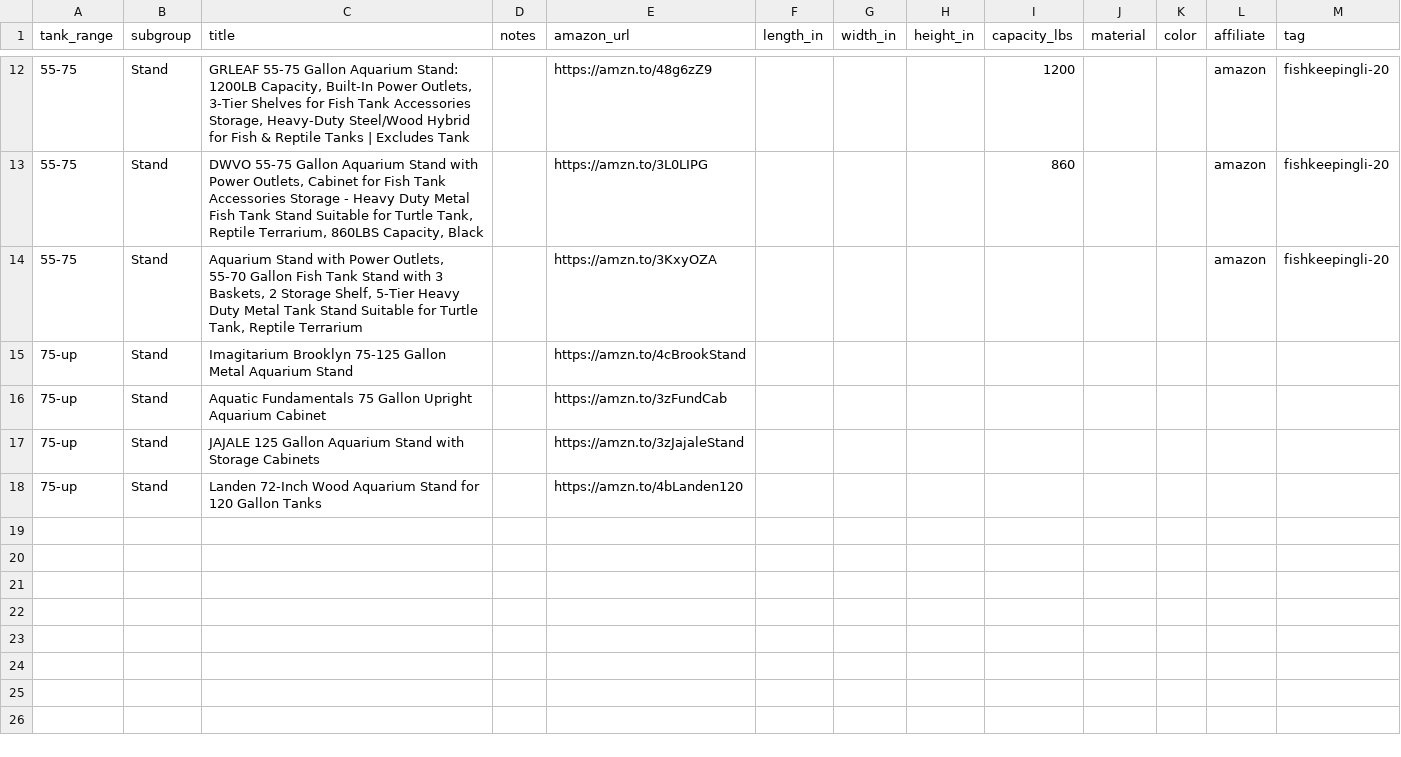
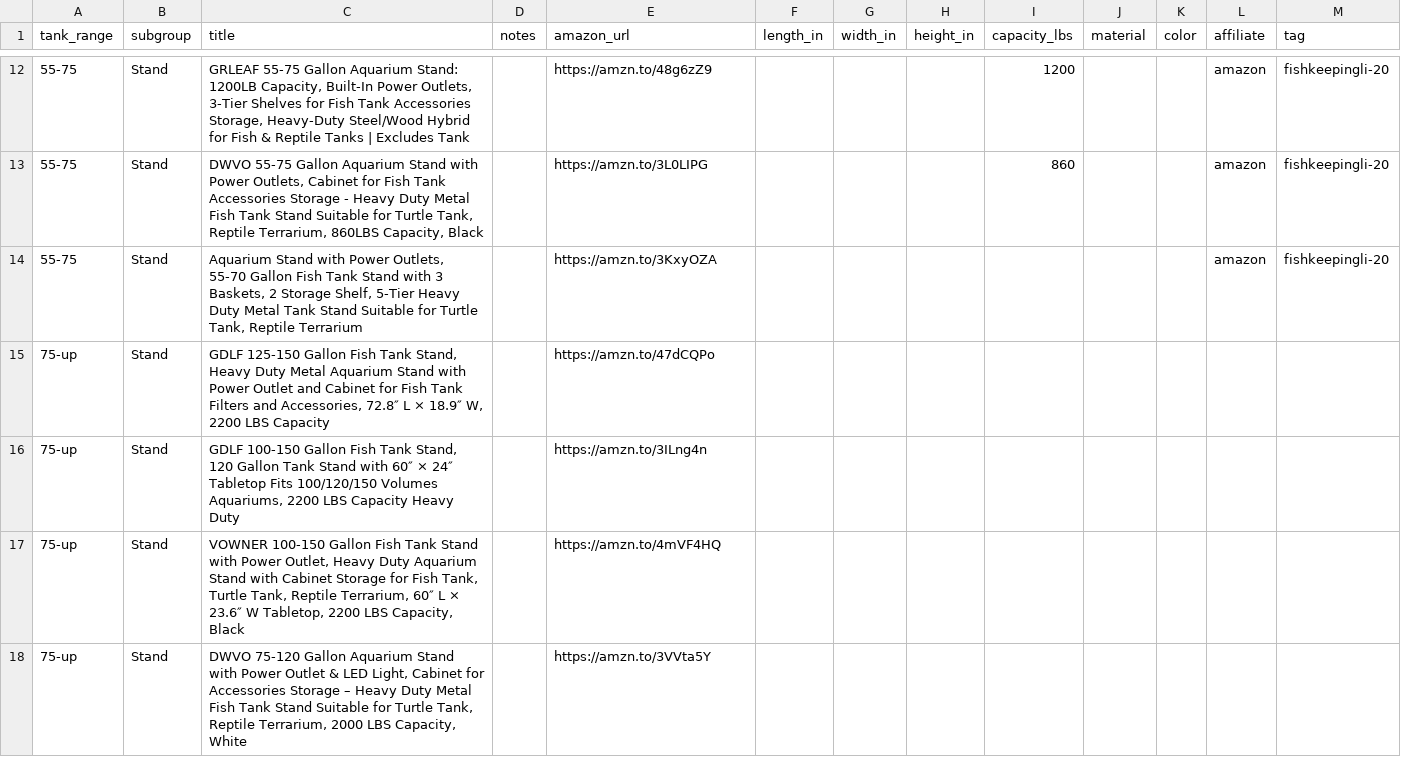
Before and after one commit to cxchajon/website-fish-keeper, a CSV file: data/gear_stands.csv, drawn as a sheet; only a part is shown, gaps mark what is left out.

Commit message:
Fix stands: replace 75-up entries with verified links; enforce sponsored rel on Amazon buttons.

```diff
--- a/data/gear_stands.csv
+++ b/data/gear_stands.csv
@@ -14,5 +14,5 @@ tank_range,subgroup,title,notes,amazon_url,length_in,width_in,height_in,capacity
 55-75,Stand,"Aquarium Stand with Power Outlets, 55-70 Gallon Fish Tank Stand with 3 Baskets, 2 Storage Shelf, 5-Tier Heavy Duty Metal Tank Stand Suitable for Turtle Tank, Reptile Terrarium",,https://amzn.to/3KxyOZA,,,,,,,amazon,fishkeepingli-20
-75-up,Stand,"Imagitarium Brooklyn 75-125 Gallon Metal Aquarium Stand","",https://amzn.to/4cBrookStand,,,,,,,,
-75-up,Stand,"Aquatic Fundamentals 75 Gallon Upright Aquarium Cabinet","",https://amzn.to/3zFundCab,,,,,,,,
-75-up,Stand,"JAJALE 125 Gallon Aquarium Stand with Storage Cabinets","",https://amzn.to/3zJajaleStand,,,,,,,,
-75-up,Stand,"Landen 72-Inch Wood Aquarium Stand for 120 Gallon Tanks","",https://amzn.to/4bLanden120,,,,,,,,
+75-up,Stand,"GDLF 125-150 Gallon Fish Tank Stand, Heavy Duty Metal Aquarium Stand with Power Outlet and Cabinet for Fish Tank Filters and Accessories, 72.8″ L × 18.9″ W, 2200 LBS Capacity","",https://amzn.to/47dCQPo
+75-up,Stand,"GDLF 100-150 Gallon Fish Tank Stand, 120 Gallon Tank Stand with 60″ × 24″ Tabletop Fits 100/120/150 Volumes Aquariums, 2200 LBS Capacity Heavy Duty","",https://amzn.to/3ILng4n
+75-up,Stand,"VOWNER 100-150 Gallon Fish Tank Stand with Power Outlet, Heavy Duty Aquarium Stand with Cabinet Storage for Fish Tank, Turtle Tank, Reptile Terrarium, 60″ L × 23.6″ W Tabletop, 2200 LBS Capacity, Black","",https://amzn.to/4mVF4HQ
+75-up,Stand,"DWVO 75-120 Gallon Aquarium Stand with Power Outlet & LED Light, Cabinet for Accessories Storage – Heavy Duty Metal Fish Tank Stand Suitable for Turtle Tank, Reptile Terrarium, 2000 LBS Capacity, White","",https://amzn.to/3VVta5Y
```
Also changed, not shown: 1 other file.
